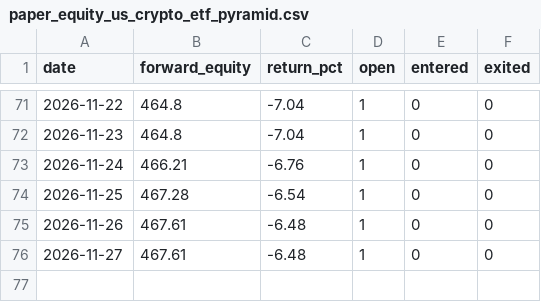
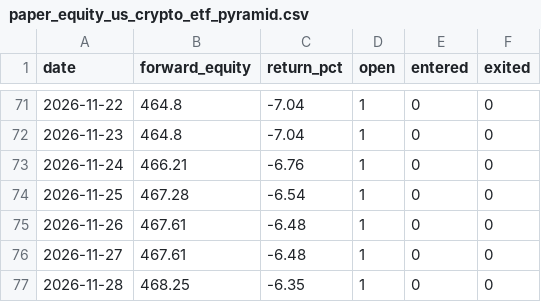
Before and after one commit to magic-emperor/AI-finance, a CSV file: engine/output/paper_equity_us_crypto_etf_pyramid.csv, drawn as a sheet; only a part is shown, gaps mark what is left out; the diff names each change by its address in the sheet, - before the commit and + after, or states it on an @@ line.

```diff
--- a/engine/output/paper_equity_us_crypto_etf_pyramid.csv
+++ b/engine/output/paper_equity_us_crypto_etf_pyramid.csv
+row 77: 2026-11-28 | 468.25 | -6.35 | 1 | 0 | 0
```
